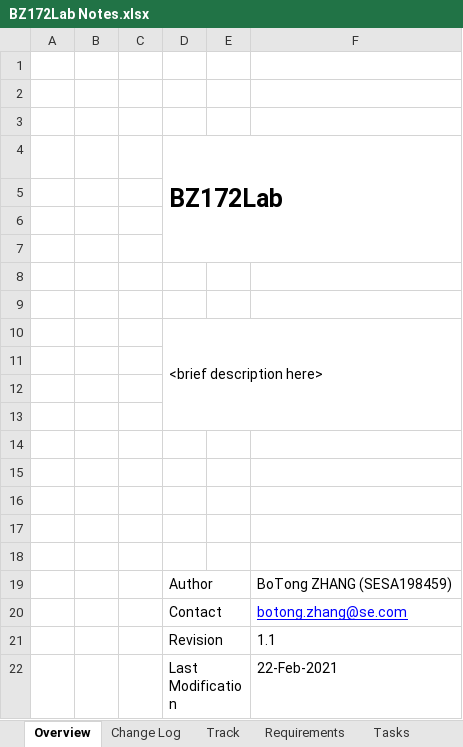
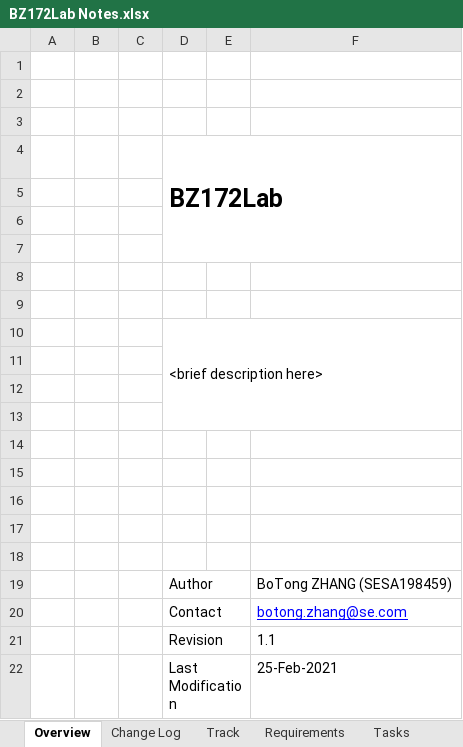
Before and after one commit to 98440622/PLC61131Repos, an Excel workbook: BZ172Lab/BZ172Lab Notes.xlsx, sheet Overview, drawn as a sheet; values as stored, in another font and other column widths than the file's, no borders; the diff names each change by its address in the sheet, - before the commit and + after, or states it on an @@ line.

```diff
--- a/BZ172Lab/BZ172Lab Notes.xlsx (sheet Overview)
+++ b/BZ172Lab/BZ172Lab Notes.xlsx (sheet Overview)
-F22: 22-Feb-2021
+F22: 25-Feb-2021
```
Also changed, not shown: sheet Requirements, sheet Tasks, sheet Track, other sheet tabs, formulas that keep their value, charts or pictures, 10 other files.
